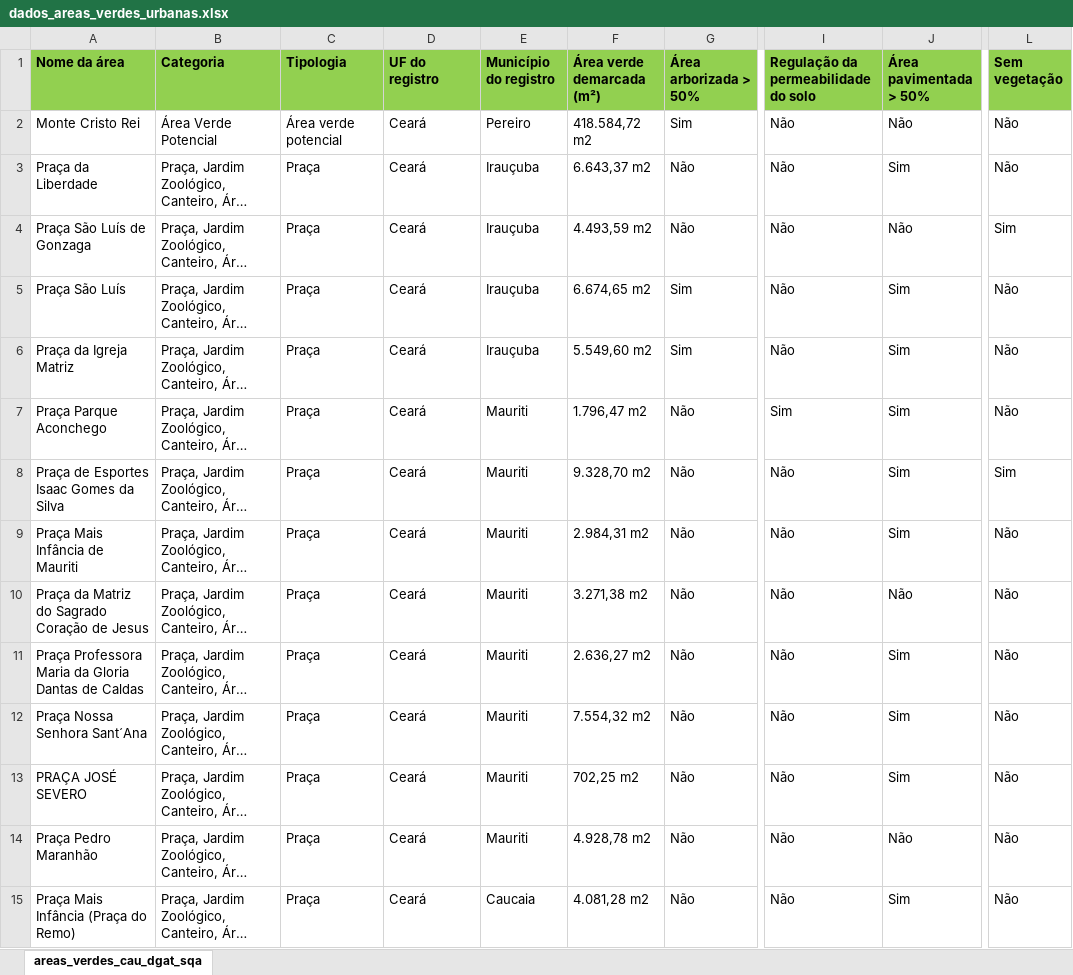
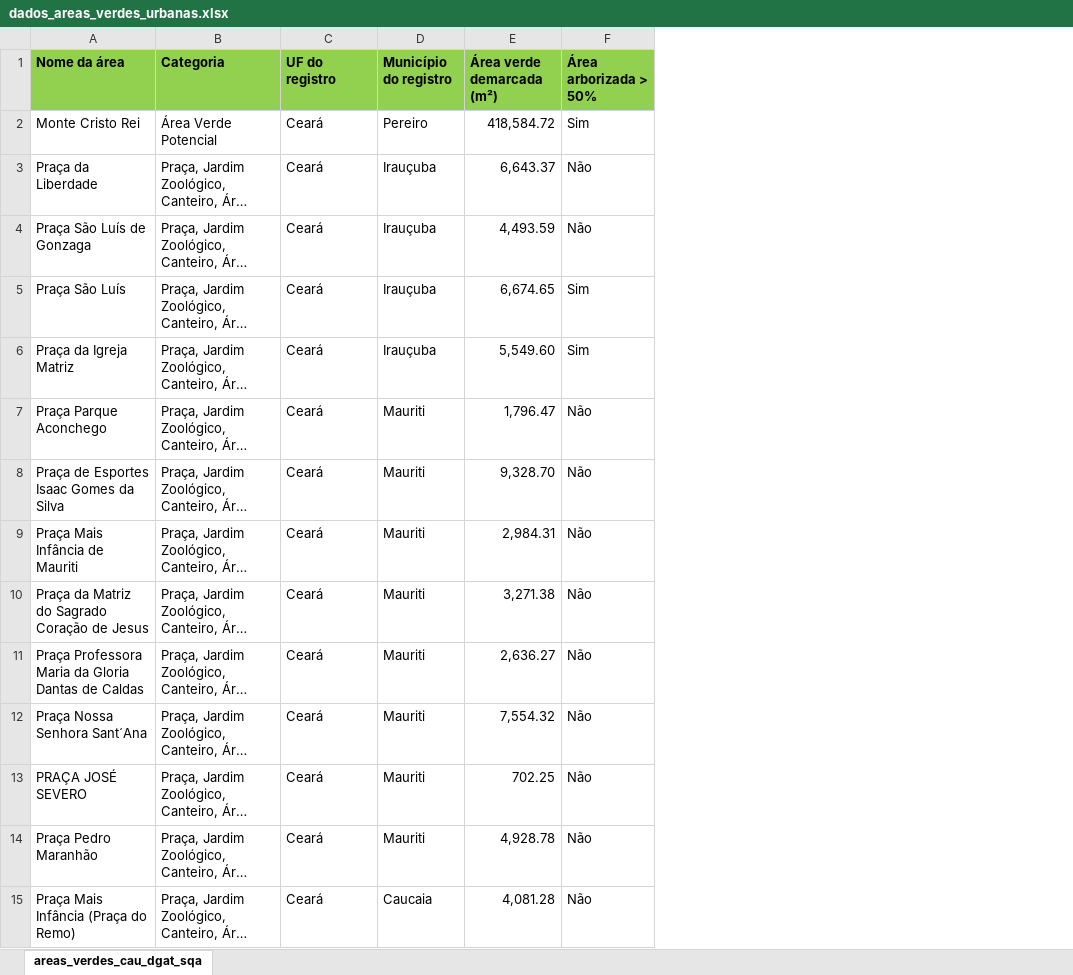
Before and after one commit to Echo-Darlyson/projeto-extensao-java, an Excel workbook: dados_areas_verdes_urbanas.xlsx, sheet areas_verdes_cau_dgat_sqa, drawn as a sheet; only a part is shown, gaps mark what is left out; long unchanged cells end in …; values as stored, in another font and other column widths than the file's, no borders; removed rows and columns are numbered as before the commit, all else as after; the diff covers the shown part only; the diff names each change by its address in the sheet, - before the commit and + after, or states it on an @@ line.

Commit message:
Implementado gráficos para análise, coleta de dados do arquivo excel para serem tratados no gráfico e mais algumas funcionalidades e mudanças na interface gráfica

```diff
--- a/dados_areas_verdes_urbanas.xlsx (sheet areas_verdes_cau_dgat_sqa)
+++ b/dados_areas_verdes_urbanas.xlsx (sheet areas_verdes_cau_dgat_sqa)
-column C (Tipologia), rows 2-15: Área verde potencial | Praça | Praça | Praça | Praça | Praça | Praça | Praça | Praça | Praça | Praça | Praça | Praça | Praça
-column I, rows 1-15: Regulação da permeabilidade do solo | Não | Não | Não | Não | Não | Sim | Não | Não | Não | Não | Não | Não | Não | Não
-column J (Área pavimentada > 50%), rows 2-15: Não | Sim | Não | Sim | Sim | Sim | Sim | Sim | Não | Sim | Sim | Sim | Não | Sim
-column L (Sem vegetação), rows 2-15: Não | Não | Sim | Não | Não | Não | Sim | Não | Não | Não | Não | Não | Não | Não
-E2 (Área verde demarcada (m²)): 418.584,72 m2
+E2 (Área verde demarcada (m²)): 418,584.72
-E3 (Área verde demarcada (m²)): 6.643,37 m2
+E3 (Área verde demarcada (m²)): 6,643.37
-E4 (Área verde demarcada (m²)): 4.493,59 m2
+E4 (Área verde demarcada (m²)): 4,493.59
-E5 (Área verde demarcada (m²)): 6.674,65 m2
+E5 (Área verde demarcada (m²)): 6,674.65
-E6 (Área verde demarcada (m²)): 5.549,60 m2
+E6 (Área verde demarcada (m²)): 5,549.60
-E7 (Área verde demarcada (m²)): 1.796,47 m2
+E7 (Área verde demarcada (m²)): 1,796.47
-E8 (Área verde demarcada (m²)): 9.328,70 m2
+E8 (Área verde demarcada (m²)): 9,328.70
-E9 (Área verde demarcada (m²)): 2.984,31 m2
+E9 (Área verde demarcada (m²)): 2,984.31
-E10 (Área verde demarcada (m²)): 3.271,38 m2
+E10 (Área verde demarcada (m²)): 3,271.38
-E11 (Área verde demarcada (m²)): 2.636,27 m2
+E11 (Área verde demarcada (m²)): 2,636.27
-E12 (Área verde demarcada (m²)): 7.554,32 m2
+E12 (Área verde demarcada (m²)): 7,554.32
-E13 (Área verde demarcada (m²)): 702,25 m2
+E13 (Área verde demarcada (m²)): 702.25
-E14 (Área verde demarcada (m²)): 4.928,78 m2
+E14 (Área verde demarcada (m²)): 4,928.78
-E15 (Área verde demarcada (m²)): 4.081,28 m2
+E15 (Área verde demarcada (m²)): 4,081.28
```
Also changed, not shown: 57 edited cells elsewhere in this sheet, 5 other files.
